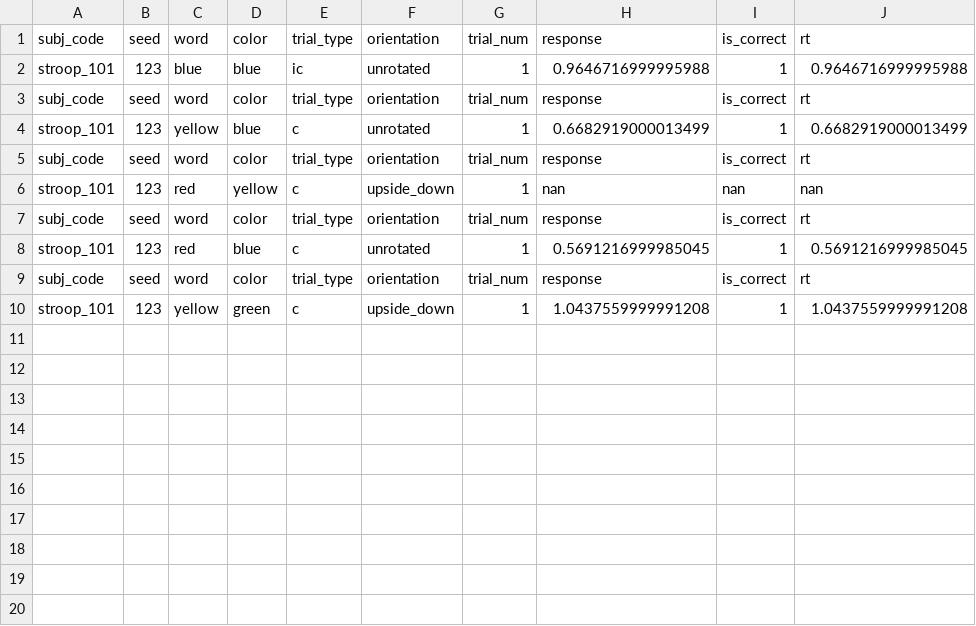
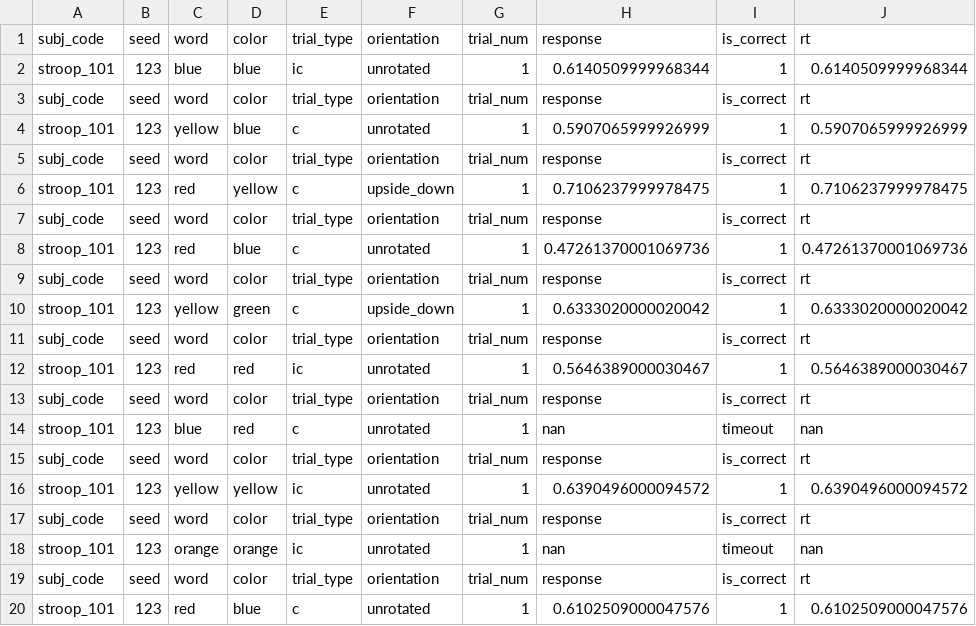
Before and after one commit to yoonwonj/COGS219_Assignments, a CSV file: stroop-experiment/data/stroop_101_data.csv, drawn as a sheet.

Commit message:
Part2-fix-timeout-data-recording-final

```diff
--- a/stroop-experiment/data/stroop_101_data.csv
+++ b/stroop-experiment/data/stroop_101_data.csv
@@ -1,10 +1,20 @@
 subj_code,seed,word,color,trial_type,orientation,trial_num,response,is_correct,rt
-stroop_101,123,blue,blue,ic,unrotated,1,0.9646716999995988,1,0.9646716999995988
+stroop_101,123,blue,blue,ic,unrotated,1,0.6140509999968344,1,0.6140509999968344
 subj_code,seed,word,color,trial_type,orientation,trial_num,response,is_correct,rt
-stroop_101,123,yellow,blue,c,unrotated,1,0.6682919000013499,1,0.6682919000013499
+stroop_101,123,yellow,blue,c,unrotated,1,0.5907065999926999,1,0.5907065999926999
 subj_code,seed,word,color,trial_type,orientation,trial_num,response,is_correct,rt
-stroop_101,123,red,yellow,c,upside_down,1,nan,nan,nan
+stroop_101,123,red,yellow,c,upside_down,1,0.7106237999978475,1,0.7106237999978475
 subj_code,seed,word,color,trial_type,orientation,trial_num,response,is_correct,rt
-stroop_101,123,red,blue,c,unrotated,1,0.5691216999985045,1,0.5691216999985045
+stroop_101,123,red,blue,c,unrotated,1,0.47261370001069736,1,0.47261370001069736
 subj_code,seed,word,color,trial_type,orientation,trial_num,response,is_correct,rt
-stroop_101,123,yellow,green,c,upside_down,1,1.0437559999991208,1,1.0437559999991208
+stroop_101,123,yellow,green,c,upside_down,1,0.6333020000020042,1,0.6333020000020042
+subj_code,seed,word,color,trial_type,orientation,trial_num,response,is_correct,rt
+stroop_101,123,red,red,ic,unrotated,1,0.5646389000030467,1,0.5646389000030467
+subj_code,seed,word,color,trial_type,orientation,trial_num,response,is_correct,rt
+stroop_101,123,blue,red,c,unrotated,1,nan,timeout,nan
+subj_code,seed,word,color,trial_type,orientation,trial_num,response,is_correct,rt
+stroop_101,123,yellow,yellow,ic,unrotated,1,0.6390496000094572,1,0.6390496000094572
+subj_code,seed,word,color,trial_type,orientation,trial_num,response,is_correct,rt
+stroop_101,123,orange,orange,ic,unrotated,1,nan,timeout,nan
+subj_code,seed,word,color,trial_type,orientation,trial_num,response,is_correct,rt
+stroop_101,123,red,blue,c,unrotated,1,0.6102509000047576,1,0.6102509000047576
```
Also changed, not shown: 1 other file.
